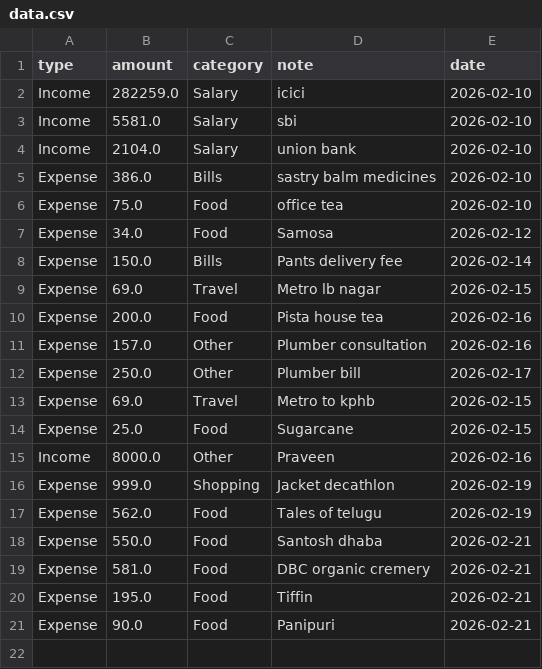
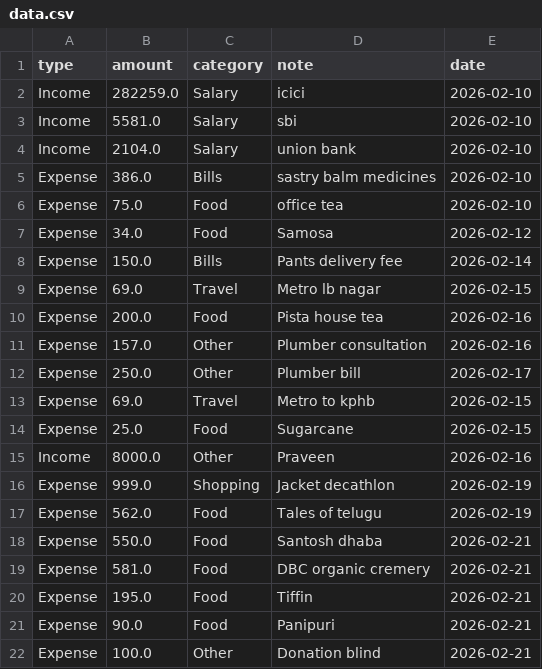
Before and after one commit to srikiran15/finance-tracker, a CSV file: data.csv, drawn as a sheet; the diff names each change by its address in the sheet, - before the commit and + after, or states it on an @@ line.

Commit message:
update finance data

```diff
--- a/data.csv
+++ b/data.csv
+row 22: Expense | 100.0 | Other | Donation blind | 2026-02-21
```
